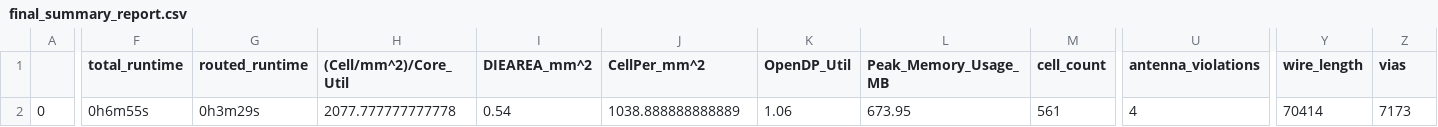
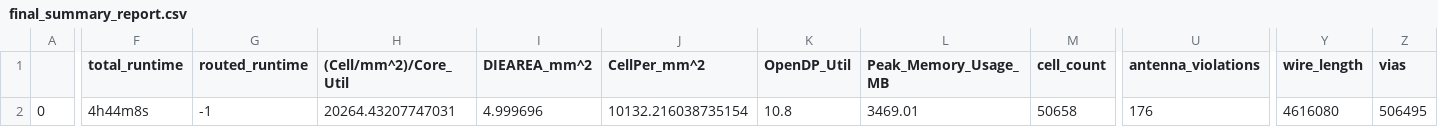
Before and after one commit to htfab/treepram, a CSV file: signoff/user_project/final_summary_report.csv, drawn as a sheet; only a part is shown, gaps mark what is left out; the diff covers the shown part only; the diff names each change by its address in the sheet, - before the commit and + after, or states it on an @@ line.

Commit message:
Add outputs from openlane flow

```diff
--- a/signoff/user_project/final_summary_report.csv
+++ b/signoff/user_project/final_summary_report.csv
-F2 (total_runtime): 0h6m55s
+F2 (total_runtime): 4h44m8s
-G2 (routed_runtime): 0h3m29s
+G2 (routed_runtime): -1
-H2 ((Cell/mm^2)/Core_Util): 2077.777777777778
+H2 ((Cell/mm^2)/Core_Util): 20264.43207747031
-I2 (DIEAREA_mm^2): 0.54
+I2 (DIEAREA_mm^2): 4.999696
-J2 (CellPer_mm^2): 1038.888888888889
+J2 (CellPer_mm^2): 10132.216038735154
-K2 (OpenDP_Util): 1.06
+K2 (OpenDP_Util): 10.8
-L2 (Peak_Memory_Usage_MB): 673.95
+L2 (Peak_Memory_Usage_MB): 3469.01
-M2 (cell_count): 561
+M2 (cell_count): 50658
-U2 (antenna_violations): 4
+U2 (antenna_violations): 176
-Y2 (wire_length): 70414
+Y2 (wire_length): 4616080
-Z2 (vias): 7173
+Z2 (vias): 506495
```
Also changed, not shown: 30 edited cells elsewhere in this file, 22 other files.
